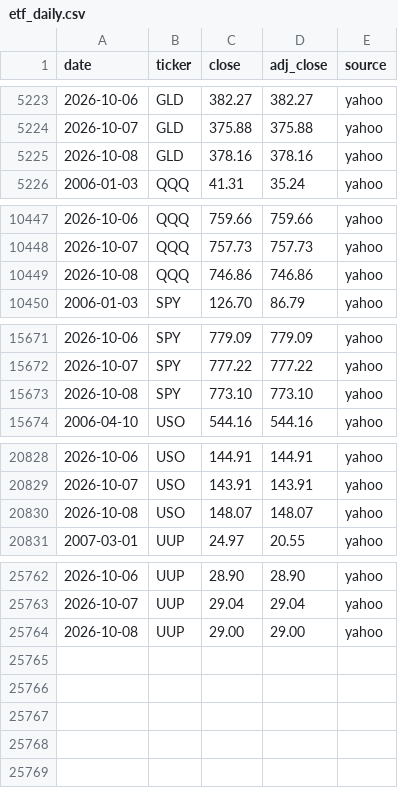
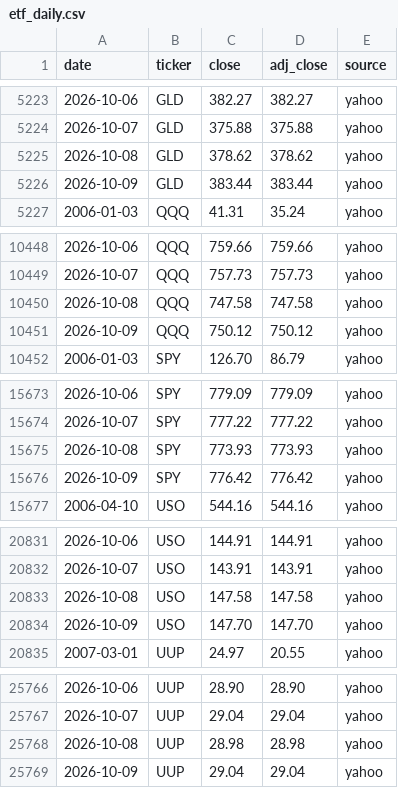
Before and after one commit to Jim-Lohse/investment-lab, a CSV file: data/prices/etf_daily.csv, drawn as a sheet; only a part is shown, gaps mark what is left out; the diff covers the shown part only.

```diff
--- a/data/prices/etf_daily.csv
+++ b/data/prices/etf_daily.csv
@@ -5224,3 +5224,4 @@ date,ticker,close,adj_close,source
 2026-10-07,GLD,375.88,375.88,yahoo
-2026-10-08,GLD,378.16,378.16,yahoo
+2026-10-08,GLD,378.62,378.62,yahoo
+2026-10-09,GLD,383.44,383.44,yahoo
 2006-01-03,QQQ,41.31,35.24,yahoo
@@ -10448,3 +10449,4 @@ date,ticker,close,adj_close,source
 2026-10-07,QQQ,757.73,757.73,yahoo
-2026-10-08,QQQ,746.86,746.86,yahoo
+2026-10-08,QQQ,747.58,747.58,yahoo
+2026-10-09,QQQ,750.12,750.12,yahoo
 2006-01-03,SPY,126.70,86.79,yahoo
@@ -15672,3 +15674,4 @@ date,ticker,close,adj_close,source
 2026-10-07,SPY,777.22,777.22,yahoo
-2026-10-08,SPY,773.10,773.10,yahoo
+2026-10-08,SPY,773.93,773.93,yahoo
+2026-10-09,SPY,776.42,776.42,yahoo
 2006-04-10,USO,544.16,544.16,yahoo
@@ -20829,3 +20832,4 @@ date,ticker,close,adj_close,source
 2026-10-07,USO,143.91,143.91,yahoo
-2026-10-08,USO,148.07,148.07,yahoo
+2026-10-08,USO,147.58,147.58,yahoo
+2026-10-09,USO,147.70,147.70,yahoo
 2007-03-01,UUP,24.97,20.55,yahoo
@@ -25763,2 +25767,3 @@ date,ticker,close,adj_close,source
 2026-10-07,UUP,29.04,29.04,yahoo
-2026-10-08,UUP,29.00,29.00,yahoo
+2026-10-08,UUP,28.98,28.98,yahoo
+2026-10-09,UUP,29.04,29.04,yahoo
```
Also changed, not shown: 33 edited cells elsewhere in this file, data/flows/gld_holdings.csv, data/fx/rates_daily.csv, 22 other files.
